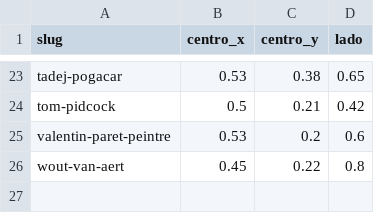
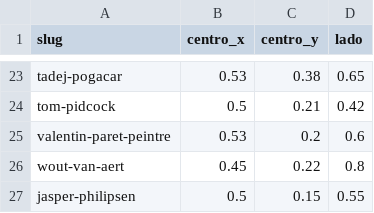
Before and after one commit to tharso/trunfo, a CSV file: data/fotos/recorte.csv, drawn as a sheet; only a part is shown, gaps mark what is left out; the diff names each change by its address in the sheet, - before the commit and + after, or states it on an @@ line.

```diff
--- a/data/fotos/recorte.csv
+++ b/data/fotos/recorte.csv
+row 27: jasper-philipsen | 0.5 | 0.15 | 0.55
```
Also changed, not shown: 2 other files.
